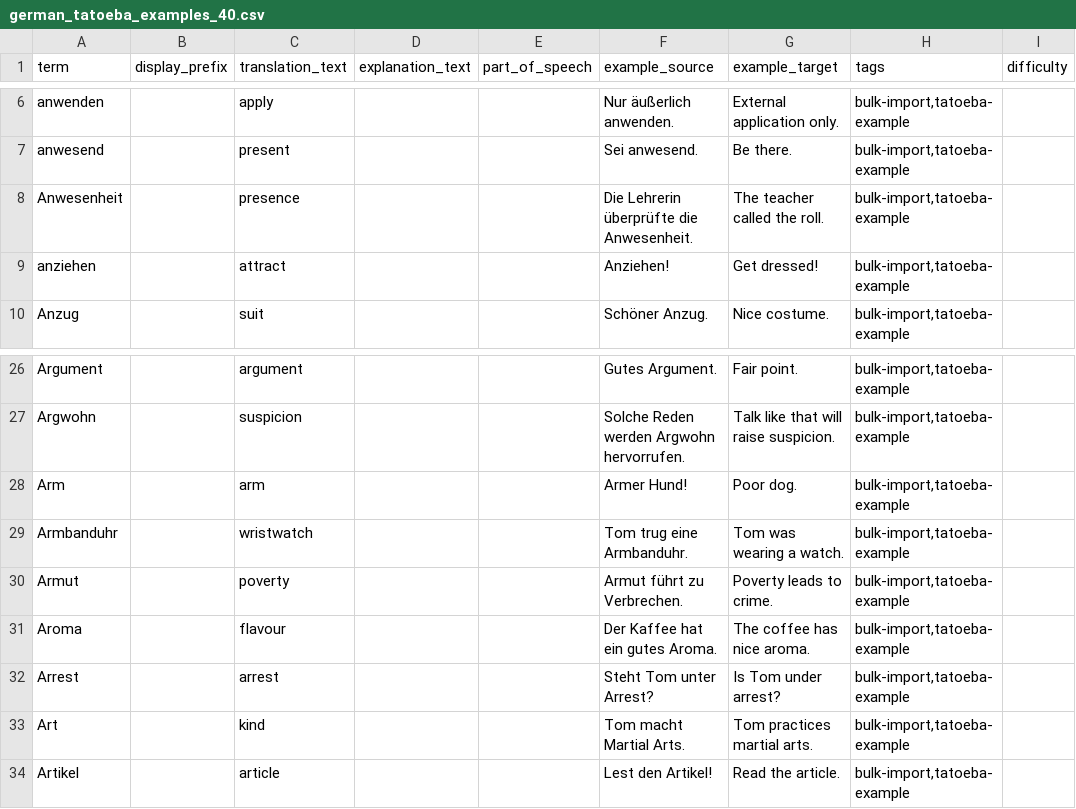
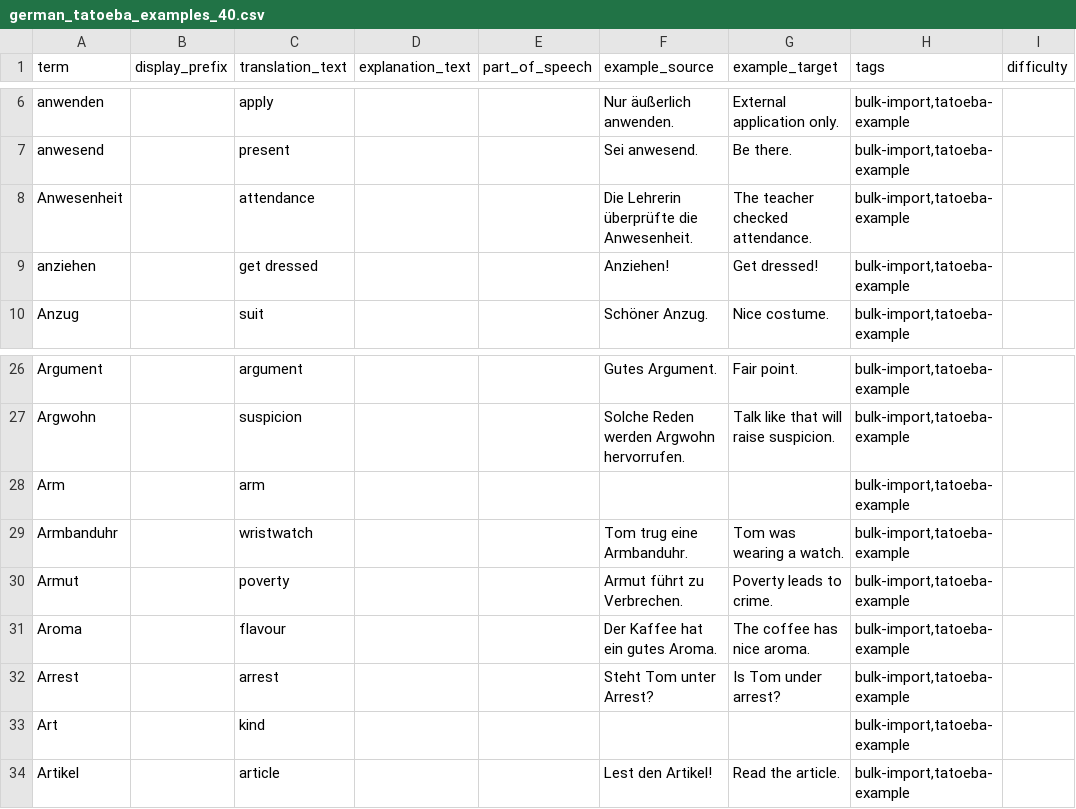
Before and after one commit to Narsilion/vocab-notifier, a CSV file: data/german_tatoeba_examples_40.csv, drawn as a sheet; only a part is shown, gaps mark what is left out; the diff names each change by its address in the sheet, - before the commit and + after, or states it on an @@ line.

```diff
--- a/data/german_tatoeba_examples_40.csv
+++ b/data/german_tatoeba_examples_40.csv
-C8 (translation_text): presence
+C8 (translation_text): attendance
-G8 (example_target): The teacher called the roll.
+G8 (example_target): The teacher checked attendance.
-C9 (translation_text): attract
+C9 (translation_text): get dressed
-F28 (example_source): Armer Hund!
+F28 (example_source): (empty)
-G28 (example_target): Poor dog.
+G28 (example_target): (empty)
-F33 (example_source): Tom macht Martial Arts.
+F33 (example_source): (empty)
-G33 (example_target): Tom practices martial arts.
+G33 (example_target): (empty)
```
Also changed, not shown: data/german_tatoeba_examples_120.csv, data/german_tatoeba_examples_80.csv, 3 other files.
